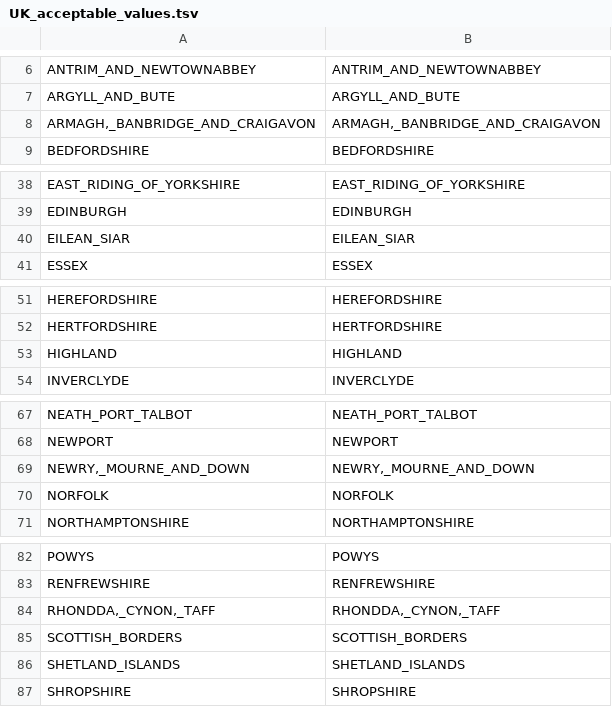
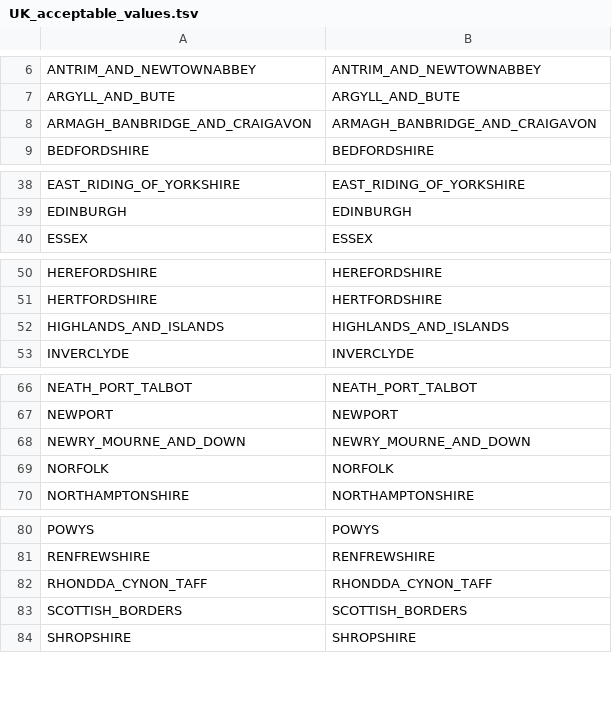
Before and after one commit to artic-network/civet, a TSV file: civet/data/map_data/UK_acceptable_values.tsv, drawn as a sheet; only a part is shown, gaps mark what is left out; the diff covers the shown part only.

```diff
--- a/civet/data/map_data/UK_acceptable_values.tsv
+++ b/civet/data/map_data/UK_acceptable_values.tsv
@@ -7,3 +7,3 @@ ANTRIM_AND_NEWTOWNABBEY	ANTRIM_AND_NEWTOWNABBEY
 ARGYLL_AND_BUTE	ARGYLL_AND_BUTE	
-ARMAGH,_BANBRIDGE_AND_CRAIGAVON	ARMAGH,_BANBRIDGE_AND_CRAIGAVON	
+ARMAGH_BANBRIDGE_AND_CRAIGAVON	ARMAGH_BANBRIDGE_AND_CRAIGAVON	
 BEDFORDSHIRE	BEDFORDSHIRE	
@@ -39,3 +39,2 @@ EAST_RIDING_OF_YORKSHIRE	EAST_RIDING_OF_YORKSHIRE
 EDINBURGH	EDINBURGH	
-EILEAN_SIAR	EILEAN_SIAR	
 ESSEX	ESSEX	
@@ -52,3 +51,3 @@ HEREFORDSHIRE	HEREFORDSHIRE
 HERTFORDSHIRE	HERTFORDSHIRE	
-HIGHLAND	HIGHLAND	
+HIGHLANDS_AND_ISLANDS	HIGHLANDS_AND_ISLANDS	
 INVERCLYDE	INVERCLYDE	
@@ -68,3 +67,3 @@ NEATH_PORT_TALBOT	NEATH_PORT_TALBOT
 NEWPORT	NEWPORT	
-NEWRY,_MOURNE_AND_DOWN	NEWRY,_MOURNE_AND_DOWN	
+NEWRY_MOURNE_AND_DOWN	NEWRY_MOURNE_AND_DOWN	
 NORFOLK	NORFOLK	
@@ -83,5 +81,4 @@ POWYS	POWYS
 RENFREWSHIRE	RENFREWSHIRE	
-RHONDDA,_CYNON,_TAFF	RHONDDA,_CYNON,_TAFF	
+RHONDDA_CYNON_TAFF	RHONDDA_CYNON_TAFF	
 SCOTTISH_BORDERS	SCOTTISH_BORDERS	
-SHETLAND_ISLANDS	SHETLAND_ISLANDS	
 SHROPSHIRE	SHROPSHIRE	
```
Also changed, not shown: 1 removed row elsewhere in this file, civet/data/map_data/global_acceptable_values.tsv, 4 other files.
